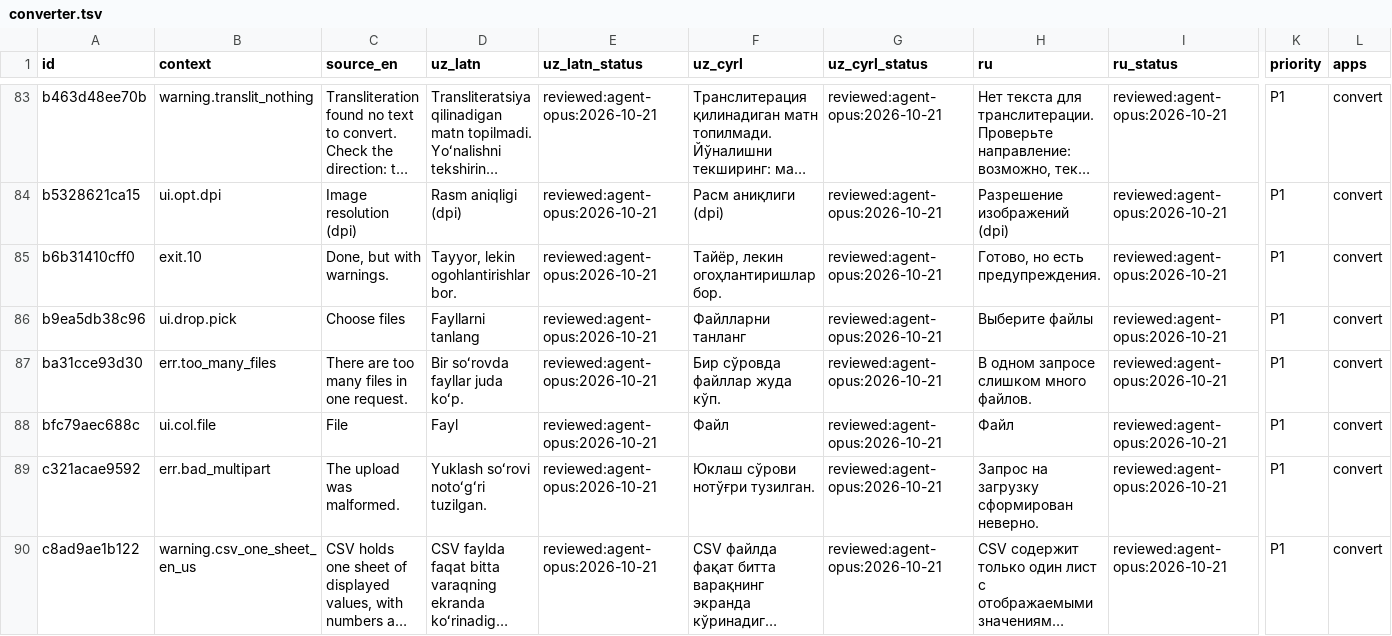
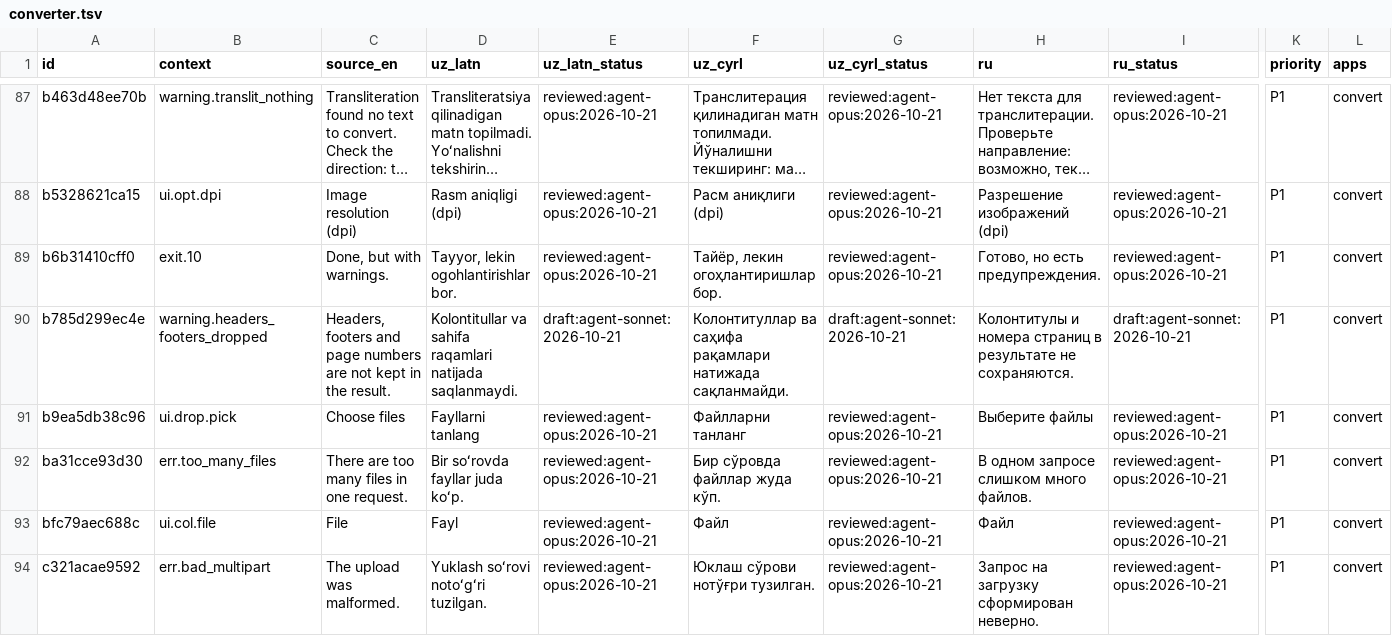
Before and after one commit to bakhodirovxz/Office, a TSV file: i18n/converter.tsv, drawn as a sheet; only a part is shown, gaps mark what is left out; the shorter side is filled out with more unchanged rows; long unchanged cells end in …; rows hold the shown columns only; the diff covers the shown part only; the diff names each change by its address in the sheet, - before the commit and + after, or states it on an @@ line.

Commit message:
WP9 fixes: loss rows for the silent losses (comments, footnotes, headers and footers, revisions, merged cells, tables to text, linked html images), scanner reads features inside parts and RTF/HTML, harness counts fixed
The scanner now counts tables, tracked changes, footnote references and merged cells in word/document.xml, ODF annotations, notes and
spans in content.xml, the text of header and footer parts (empty first-page parts are not a header), and the same features in RTF and
HTML files by a byte search. Nine new loss rows cite the WP9 run; every row has a unit test and an end-to-end test through convert.
Harness: RTF table, comment, picture, header and merge counts, docx and html merge counts, text loss needs missing words (reading
order is not a loss), translit pagination tolerance, and text/pagination/Cyrillic differences are explained by any loss warning.

```diff
--- a/i18n/converter.tsv
+++ b/i18n/converter.tsv
+row 90: b785d299ec4e | warning.headers_footers_dropped | Headers, footers and page numbers are not kept in the result. | Kolontitullar va sahifa raqamlari natijada saqlanmaydi. | draft:agent-sonnet:2026-10-21 | Колонтитуллар ва саҳифа рақамлари натижада сақланмайди. | draft:agent-sonnet:2026-10-21 | Колонтитулы и номера страниц в результате не сохраняются. | draft:agent-sonnet:2026-10-21 | P1 | convert
```
Also changed, not shown: 6 added rows elsewhere in this file, 7 other files.
